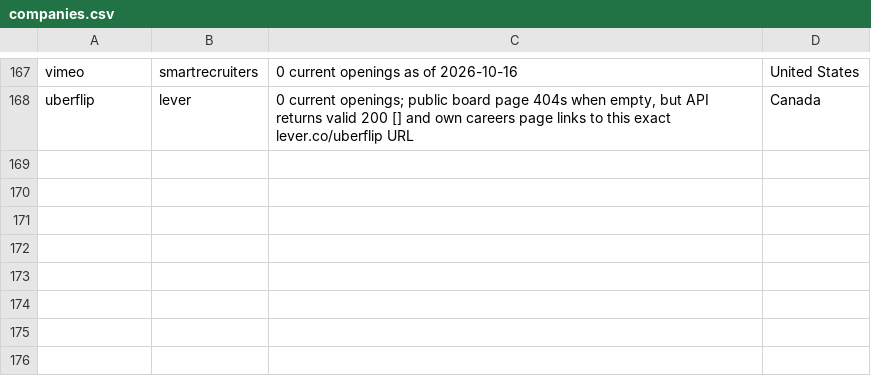
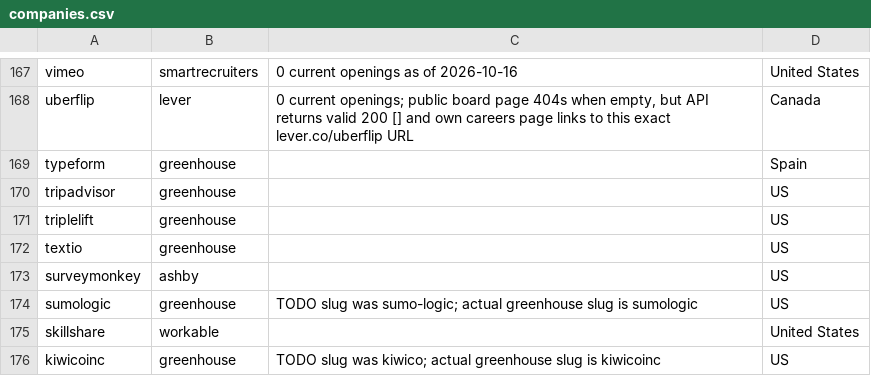
Before and after one commit to clarmso/job-board-crawler, a CSV file: companies.csv, drawn as a sheet; only a part is shown, gaps mark what is left out; the diff names each change by its address in the sheet, - before the commit and + after, or states it on an @@ line.

```diff
--- a/companies.csv
+++ b/companies.csv
+row 169: typeform | greenhouse |  | Spain
+row 170: tripadvisor | greenhouse |  | US
+row 171: triplelift | greenhouse |  | US
+row 172: textio | greenhouse |  | US
+row 173: surveymonkey | ashby |  | US
+row 174: sumologic | greenhouse | TODO slug was sumo-logic; actual greenhouse slug is sumologic | US
+row 175: skillshare | workable |  | United States
+row 176: kiwicoinc | greenhouse | TODO slug was kiwico; actual greenhouse slug is kiwicoinc | US
```
Also changed, not shown: TODO-companies.csv.
